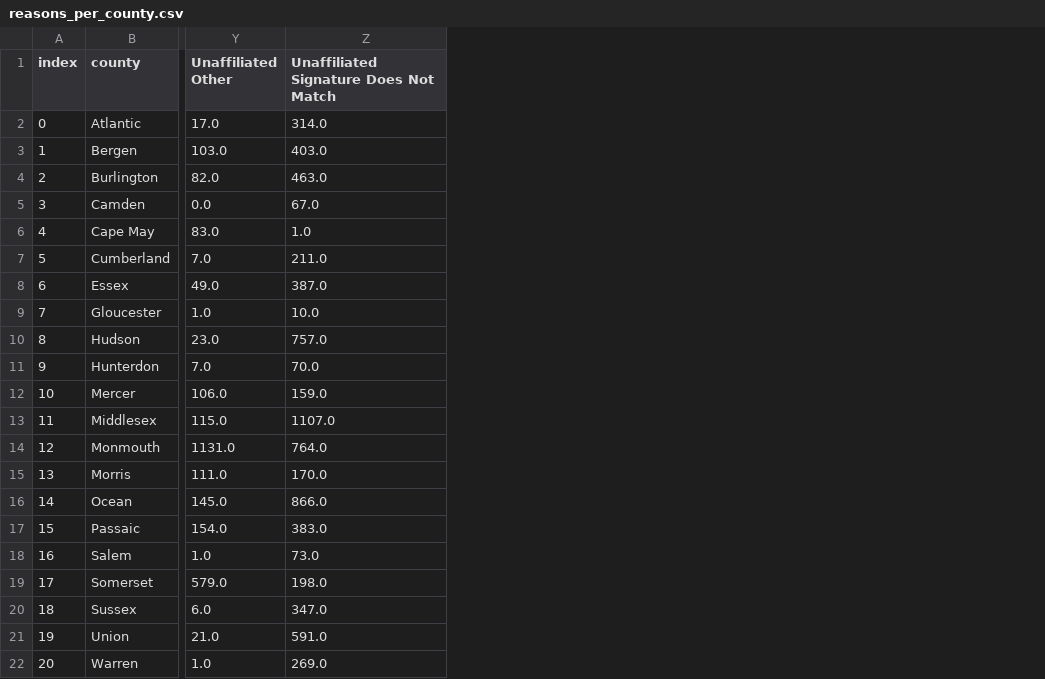
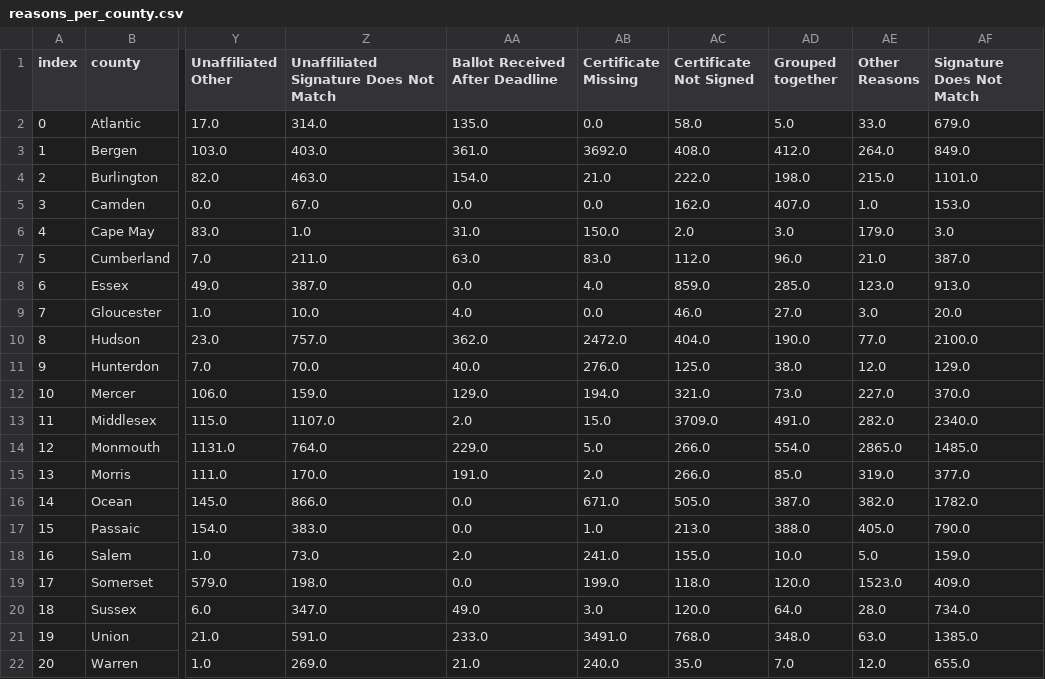
Before and after one commit to lemonaidn/VBM_Rejection_Factors, a CSV file: Khamanna/reasons_per_county.csv, drawn as a sheet; only a part is shown, gaps mark what is left out; the diff names each change by its address in the sheet, - before the commit and + after, or states it on an @@ line.

Commit message:
Adding totals per reason to the reasons per county

```diff
--- a/Khamanna/reasons_per_county.csv
+++ b/Khamanna/reasons_per_county.csv
+column AA (Ballot Received After Deadline), rows 2-22: 135.0 | 361.0 | 154.0 | 0.0 | 31.0 | 63.0 | 0.0 | 4.0 | 362.0 | 40.0 | 129.0 | 2.0 | 229.0 | 191.0 | 0.0 | 0.0 | 2.0 | 0.0 | 49.0 | 233.0 | 21.0
+column AB (Certificate Missing), rows 2-22: 0.0 | 3692.0 | 21.0 | 0.0 | 150.0 | 83.0 | 4.0 | 0.0 | 2472.0 | 276.0 | 194.0 | 15.0 | 5.0 | 2.0 | 671.0 | 1.0 | 241.0 | 199.0 | 3.0 | 3491.0 | 240.0
+column AC (Certificate Not Signed), rows 2-22: 58.0 | 408.0 | 222.0 | 162.0 | 2.0 | 112.0 | 859.0 | 46.0 | 404.0 | 125.0 | 321.0 | 3709.0 | 266.0 | 266.0 | 505.0 | 213.0 | 155.0 | 118.0 | 120.0 | 768.0 | 35.0
+column AD (Grouped together), rows 2-22: 5.0 | 412.0 | 198.0 | 407.0 | 3.0 | 96.0 | 285.0 | 27.0 | 190.0 | 38.0 | 73.0 | 491.0 | 554.0 | 85.0 | 387.0 | 388.0 | 10.0 | 120.0 | 64.0 | 348.0 | 7.0
+column AE (Other Reasons), rows 2-22: 33.0 | 264.0 | 215.0 | 1.0 | 179.0 | 21.0 | 123.0 | 3.0 | 77.0 | 12.0 | 227.0 | 282.0 | 2865.0 | 319.0 | 382.0 | 405.0 | 5.0 | 1523.0 | 28.0 | 63.0 | 12.0
+column AF (Signature Does Not Match), rows 2-22: 679.0 | 849.0 | 1101.0 | 153.0 | 3.0 | 387.0 | 913.0 | 20.0 | 2100.0 | 129.0 | 370.0 | 2340.0 | 1485.0 | 377.0 | 1782.0 | 790.0 | 159.0 | 409.0 | 734.0 | 1385.0 | 655.0
```
